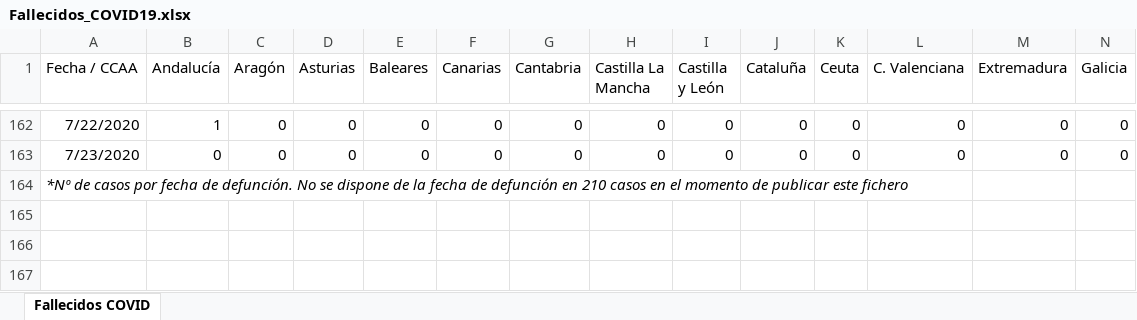
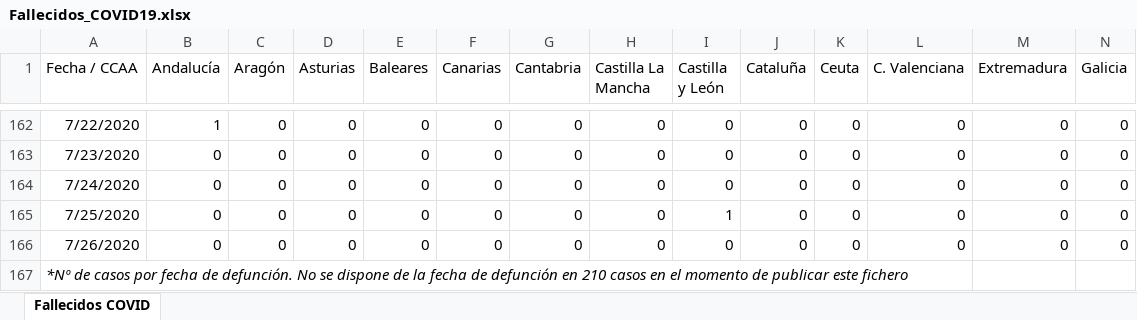
Before and after one commit to svavassori/covid-19-spain, an Excel workbook: csv/Fallecidos_COVID19.xlsx, sheet Fallecidos COVID, drawn as a sheet; only a part is shown, gaps mark what is left out; values as stored, in another font and other column widths than the file's, no borders; rows hold the shown columns only; the diff names each change by its address in the sheet, - before the commit and + after, or states it on an @@ line.

```diff
--- a/csv/Fallecidos_COVID19.xlsx (sheet Fallecidos COVID)
+++ b/csv/Fallecidos_COVID19.xlsx (sheet Fallecidos COVID)
+row 164: 7/24/2020 | 0 | 0 | 0 | 0 | 0 | 0 | 0 | 0 | 0 | 0 | 0 | 0 | 0
+row 165: 7/25/2020 | 0 | 0 | 0 | 0 | 0 | 0 | 0 | 1 | 0 | 0 | 0 | 0 | 0
+row 166: 7/26/2020 | 0 | 0 | 0 | 0 | 0 | 0 | 0 | 0 | 0 | 0 | 0 | 0 | 0
```
Also changed, not shown: 2 other files.
